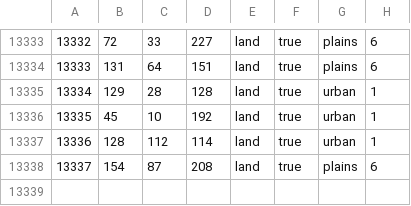
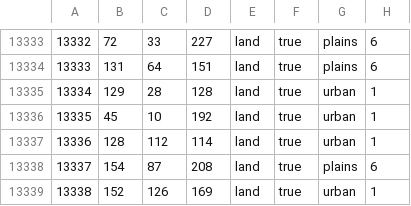
Before and after one commit to GEACPS-development-team/GEACPS_mod, a CSV file: map/definition.csv, drawn as a sheet; only a part is shown, gaps mark what is left out; the diff names each change by its address in the sheet, - before the commit and + after, or states it on an @@ line.

```diff
--- a/map/definition.csv
+++ b/map/definition.csv
+row 13339: 13338 | 152 | 126 | 169 | land | true | urban | 1
```
Also changed, not shown: 18 other files.
